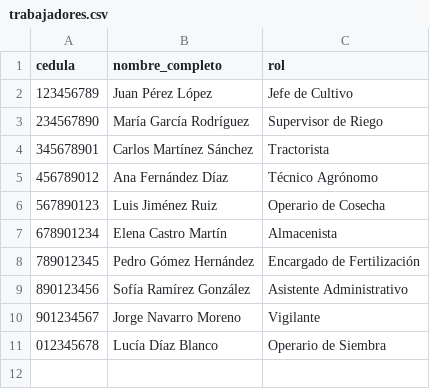
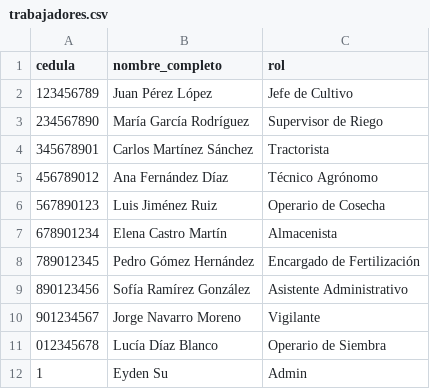
Before and after one commit to RaJami1205/PP2_SIstema_Gestion_Agricola, a CSV file: Code/data/trabajadores.csv, drawn as a sheet.

```diff
--- a/Code/data/trabajadores.csv
+++ b/Code/data/trabajadores.csv
@@ -11 +11,2 @@ cedula,nombre_completo,rol
 "012345678","Lucía Díaz Blanco","Operario de Siembra"
+"1","Eyden Su","Admin"
```
Also changed, not shown: 2 other files.
